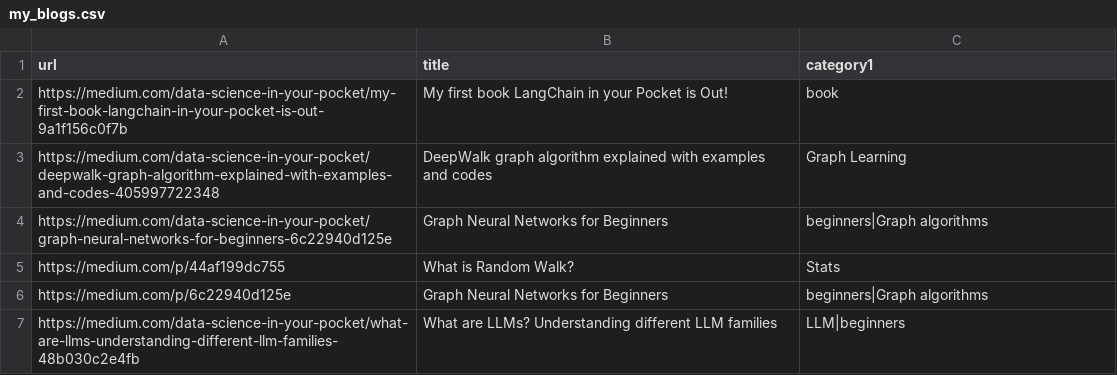
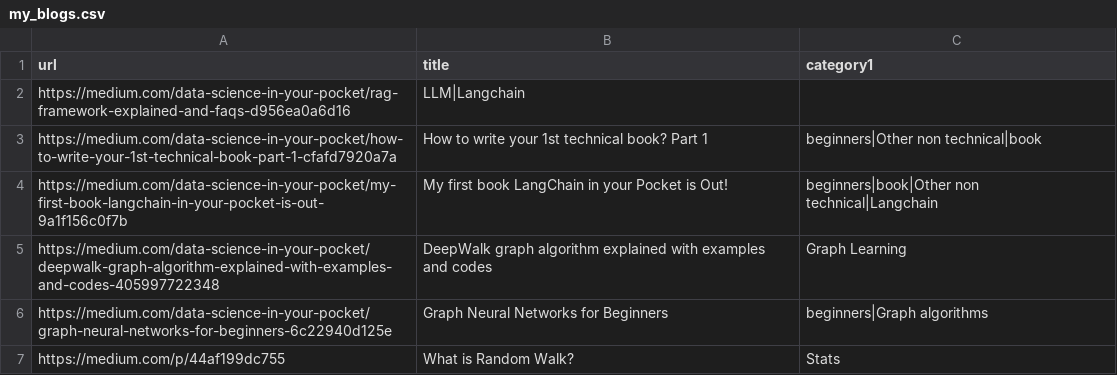
Before and after one commit to mehulgupta2016154/resume_builder, a CSV file: pdfs/my_blogs.csv, drawn as a sheet; only a part is shown; the shorter side is filled out with more unchanged rows.

Commit message:
Update my_blogs.csv

```diff
--- a/pdfs/my_blogs.csv
+++ b/pdfs/my_blogs.csv
@@ -1,3 +1,5 @@
 url,title,category1
-https://medium.com/data-science-in-your-pocket/my-first-book-langchain-in-your-pocket-is-out-9a1f156c0f7b,My first book LangChain in your Pocket is Out!,book
+https://medium.com/data-science-in-your-pocket/rag-framework-explained-and-faqs-d956ea0a6d16,LLM|Langchain
+https://medium.com/data-science-in-your-pocket/how-to-write-your-1st-technical-book-part-1-cfafd7920a7a,How to write your 1st technical book? Part 1,beginners|Other non technical|book
+https://medium.com/data-science-in-your-pocket/my-first-book-langchain-in-your-pocket-is-out-9a1f156c0f7b,My first book LangChain in your Pocket is Out!,beginners|book|Other non technical|Langchain
 https://medium.com/data-science-in-your-pocket/deepwalk-graph-algorithm-explained-with-examples-and-codes-405997722348,DeepWalk graph algorithm explained with examples and codes,Graph Learning
```
